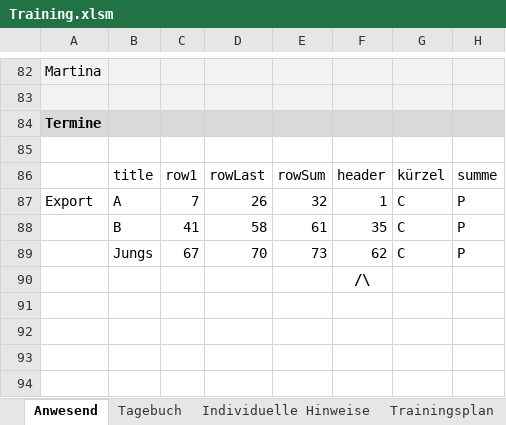
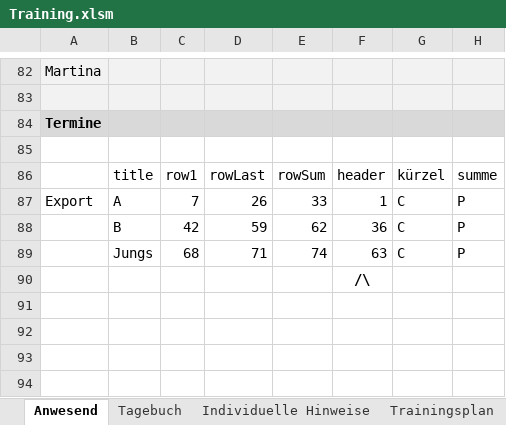
Before and after one commit to volleybase/brueckl-hotvolleys-source, an Excel workbook: _work/presence/excel/Training.xlsm, sheet Anwesend, drawn as a sheet; only a part is shown, gaps mark what is left out; values as stored, in another font and other column widths than the file's, no borders; charts and pictures not drawn; the diff names each change by its address in the sheet, - before the commit and + after, or states it on an @@ line.

Commit message:
training excel

```diff
--- a/_work/presence/excel/Training.xlsm (sheet Anwesend)
+++ b/_work/presence/excel/Training.xlsm (sheet Anwesend)
-E87: 32
+E87: 33
-C88: 41
+C88: 42
-D88: 58
+D88: 59
-E88: 61
+E88: 62
-F88: 35
+F88: 36
-C89: 67
+C89: 68
-D89: 70
+D89: 71
-E89: 73
+E89: 74
-F89: 62
+F89: 63
```
